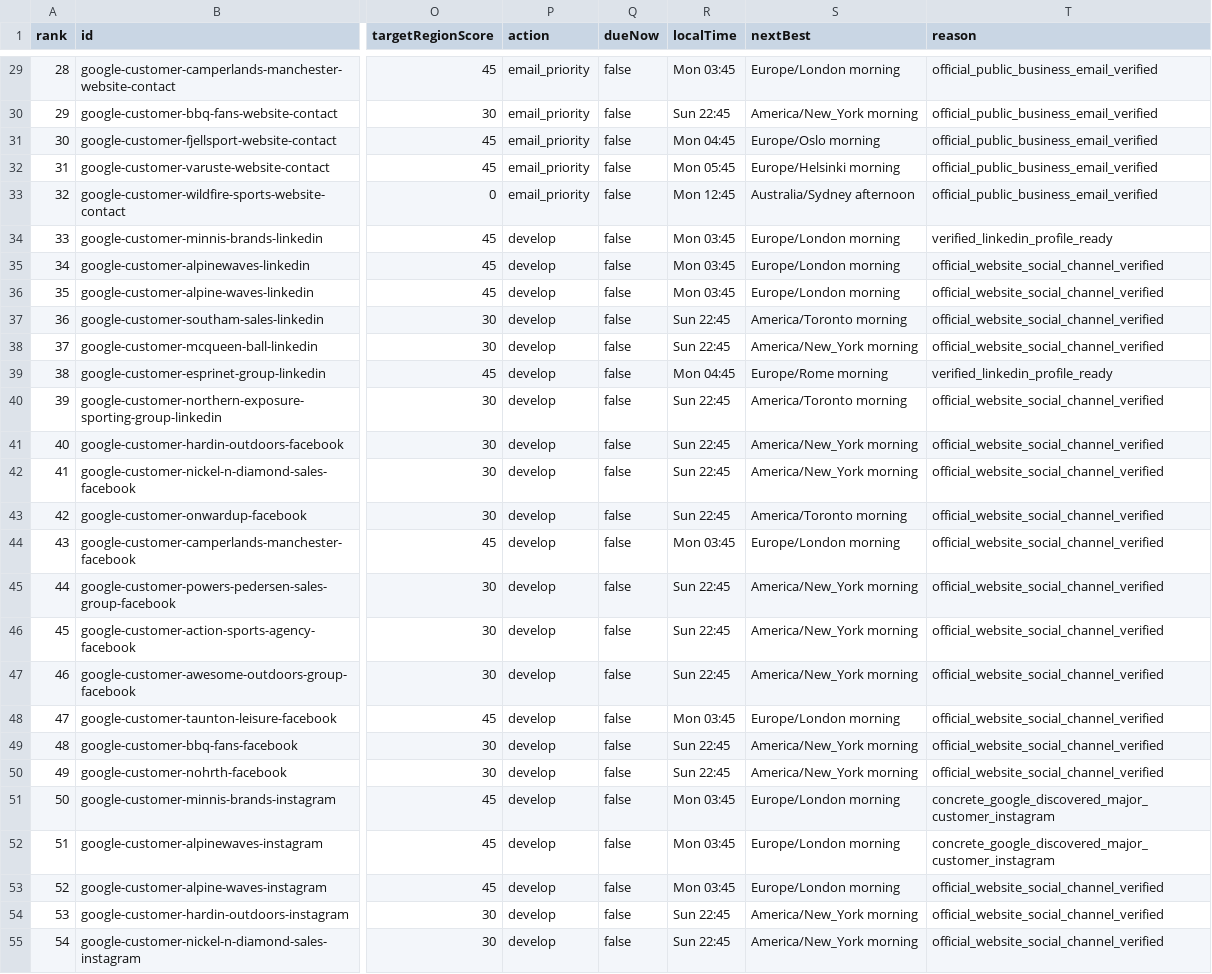
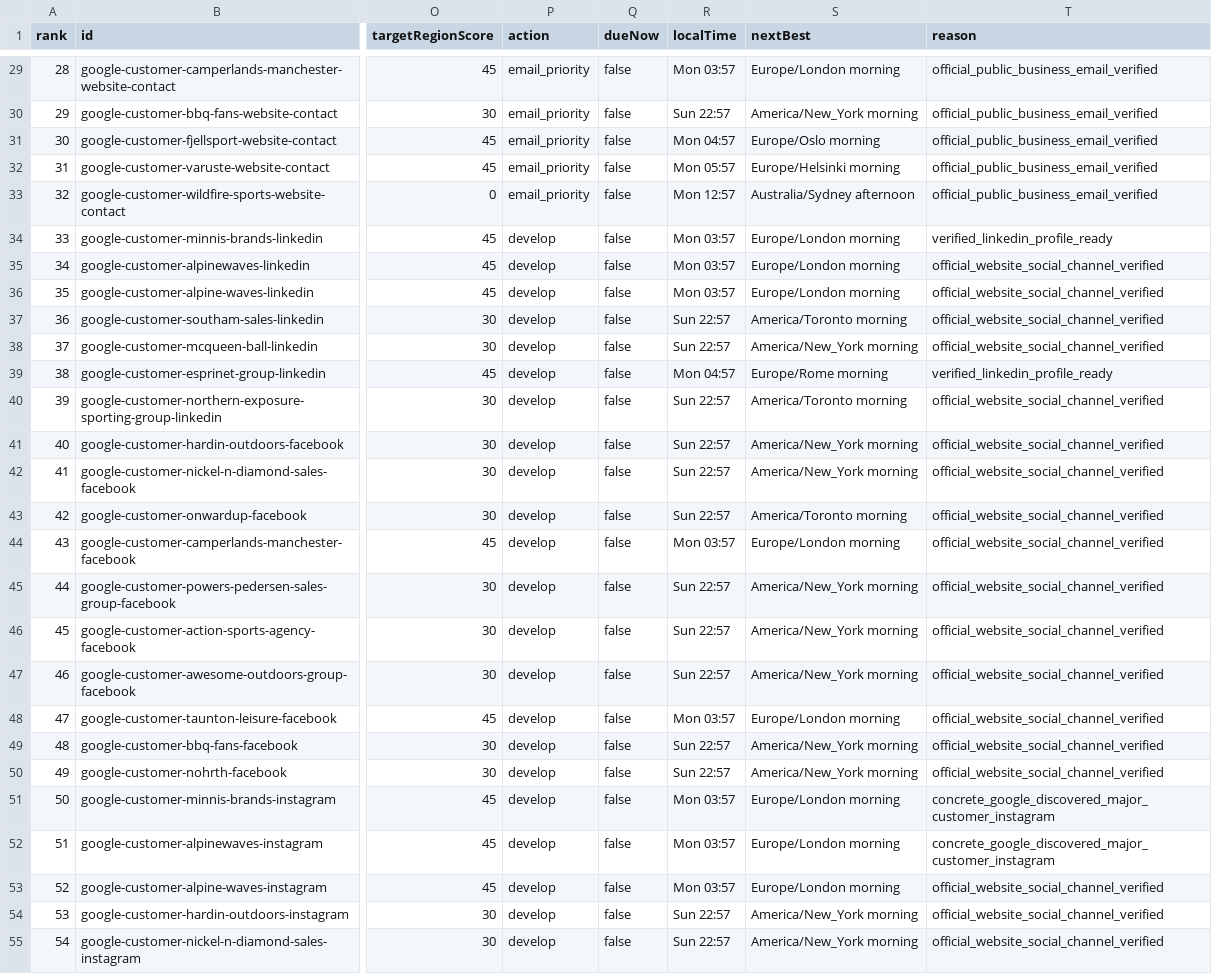
Before and after one commit to Leo-131/1, a CSV file: outreach-dashboard/github-sync/daily-queue.csv, drawn as a sheet; only a part is shown, gaps mark what is left out; the diff covers the shown part only; the diff names each change by its address in the sheet, - before the commit and + after, or states it on an @@ line.

Commit message:
sync: local outreach data 2026-08-31

```diff
--- a/outreach-dashboard/github-sync/daily-queue.csv
+++ b/outreach-dashboard/github-sync/daily-queue.csv
-R29 (localTime): Mon 03:45
+R29 (localTime): Mon 03:57
-R30 (localTime): Sun 22:45
+R30 (localTime): Sun 22:57
-R31 (localTime): Mon 04:45
+R31 (localTime): Mon 04:57
-R32 (localTime): Mon 05:45
+R32 (localTime): Mon 05:57
-R33 (localTime): Mon 12:45
+R33 (localTime): Mon 12:57
-R34:R36 (localTime): Mon 03:45
+R34:R36 (localTime): Mon 03:57
-R37:R38 (localTime): Sun 22:45
+R37:R38 (localTime): Sun 22:57
-R39 (localTime): Mon 04:45
+R39 (localTime): Mon 04:57
-R40:R43 (localTime): Sun 22:45
+R40:R43 (localTime): Sun 22:57
-R44 (localTime): Mon 03:45
+R44 (localTime): Mon 03:57
-R45:R47 (localTime): Sun 22:45
+R45:R47 (localTime): Sun 22:57
-R48 (localTime): Mon 03:45
+R48 (localTime): Mon 03:57
-R49:R50 (localTime): Sun 22:45
+R49:R50 (localTime): Sun 22:57
-R51:R53 (localTime): Mon 03:45
+R51:R53 (localTime): Mon 03:57
-R54:R55 (localTime): Sun 22:45
+R54:R55 (localTime): Sun 22:57
```
Also changed, not shown: 61 edited cells elsewhere in this file, 39 other files.
